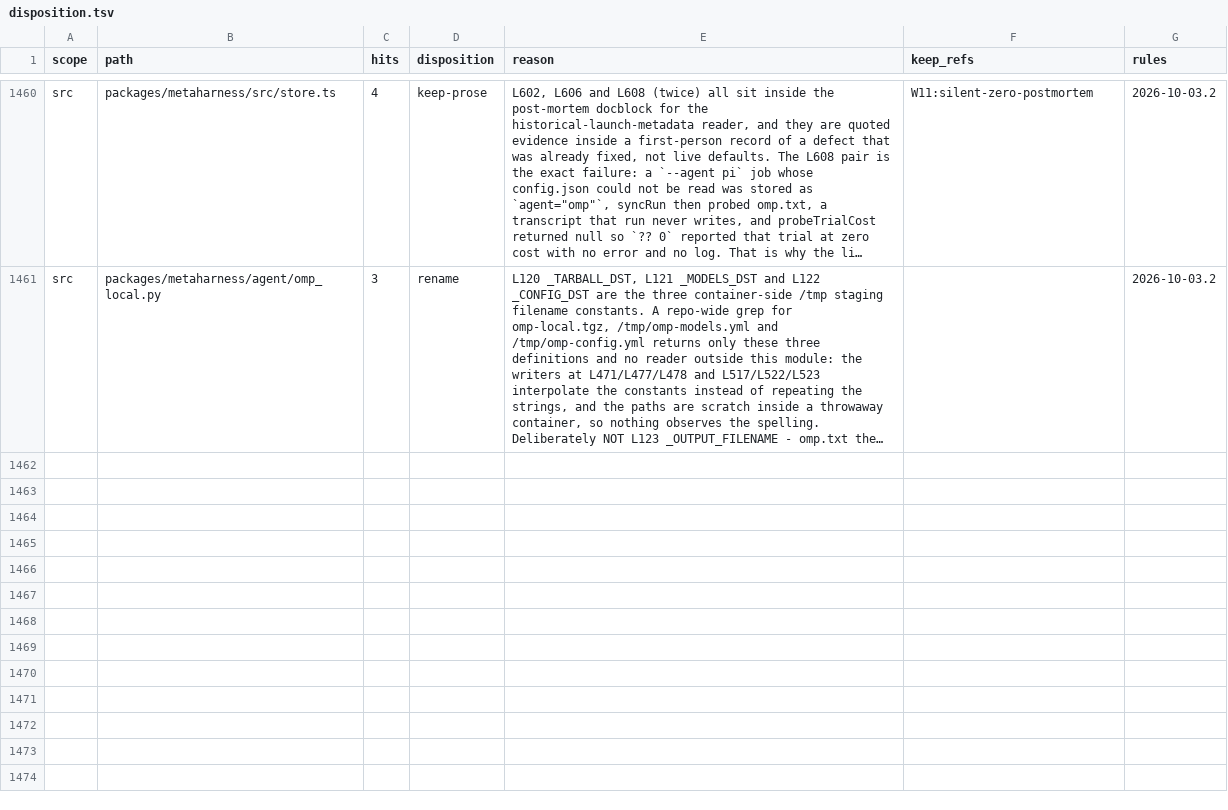
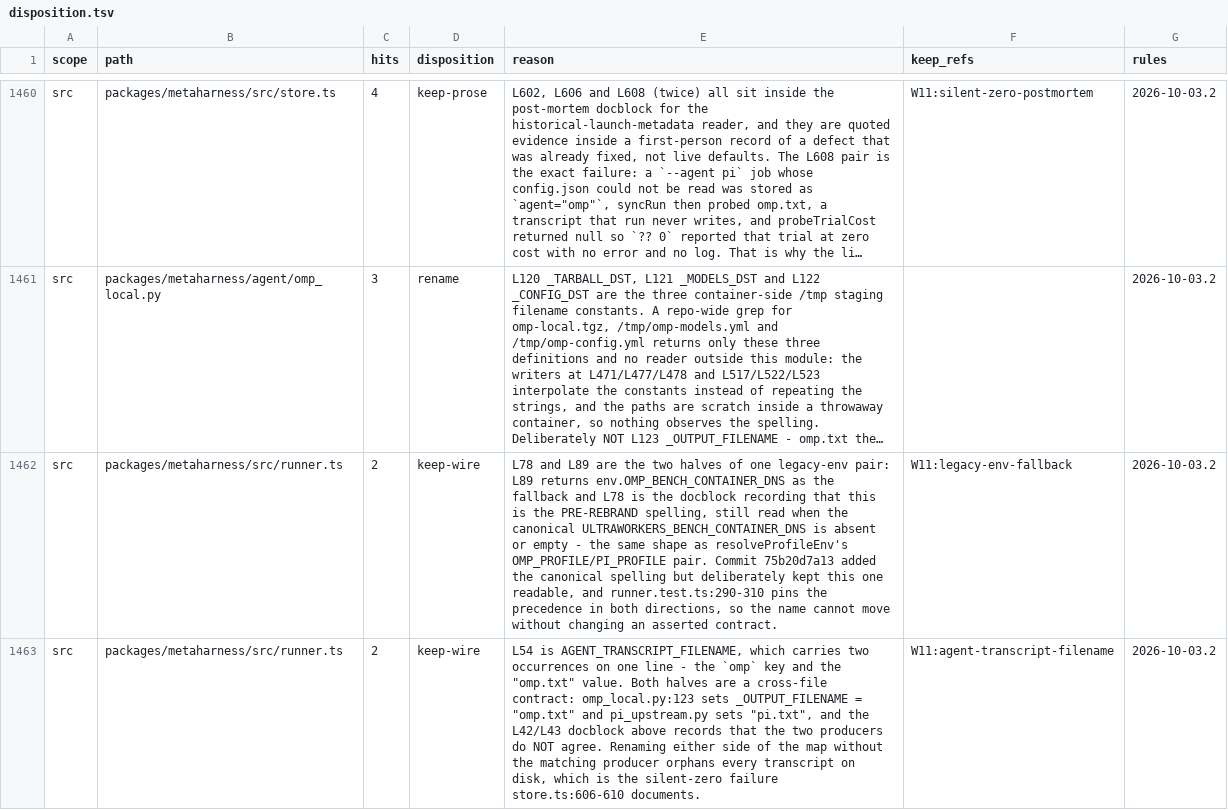
Before and after one commit to ultrabuilders/ultraworkers, a TSV file: scripts/rename/disposition.tsv, drawn as a sheet; only a part is shown, gaps mark what is left out; long unchanged cells end in …; the diff covers the shown part only; the diff names each change by its address in the sheet, - before the commit and + after, or states it on an @@ line.

Commit message:
chore(rename): runner.ts's nine unclaimed occurrences, each checked against a reader
AzureLion's two rows cover 15 of 24, but their line cites are stale - they
name L1058/L1264/L1433 and L1616/L1654/L1660, none of which hold an omp token
at HEAD - so the split had to be re-derived from the file rather than trusted.

keep-wire x5:
  L78+L89   OMP_BENCH_CONTAINER_DNS, the pre-rebrand spelling deliberately
            still read as the fallback; 75b20d7a13 added the canonical name
            without retiring this one, and runner.test.ts:290-310 pins the
            precedence both ways.
  L54 (x2)  AGENT_TRANSCRIPT_FILENAME - the key and the "omp.txt" value. The
            producers disagree (omp_local.py vs pi_upstream.py) and the map is
            what joins them; renaming one side orphans every transcript.
  L1723     'omp-auth-gateway' names a pm2 process nothing in this repo
            creates. Renaming it makes the operator's hint wrong.

rename x4: L32 (renames with the omp_local.py module it names), L64+L65 (the
mount pair omp_local.py:253-254 must match, per the comment on L63), and L1289
(a filename this function writes and returns; no reader).

```diff
--- a/scripts/rename/disposition.tsv
+++ b/scripts/rename/disposition.tsv
+row 1462: src | packages/metaharness/src/runner.ts | 2 | keep-wire | L78 and L89 are the two halves of one legacy-env pair: L89 returns env.OMP_BENCH_CONTAINER_DNS as the fallback and L78 is the docblock recording that this is the PRE-REBRAND spelling, still read when the canonical ULTRAWORKERS_BENCH_CONTAINER_DNS is absent or empty - the same shape as resolveProfileEnv's OMP_PROFILE/PI_PROFILE pair. Commit 75b20d7a13 added the canonical spelling but deliberately kept this one readable, and runner.test.ts:290-310 pins the precedence in both directions, so the name cannot move without changing an asserted contract. | W11:legacy-env-fallback | 2026-10-03.2
+row 1463: src | packages/metaharness/src/runner.ts | 2 | keep-wire | L54 is AGENT_TRANSCRIPT_FILENAME, which carries two occurrences on one line - the `omp` key and the "omp.txt" value. Both halves are a cross-file contract: omp_local.py:123 sets _OUTPUT_FILENAME = "omp.txt" and pi_upstream.py sets "pi.txt", and the L42/L43 docblock above records that the two producers do NOT agree. Renaming either side of the map without the matching producer orphans every transcript on disk, which is the silent-zero failure store.ts:606-610 documents. | W11:agent-transcript-filename | 2026-10-03.2
```
Also changed, not shown: 2 added rows elsewhere in this file.
